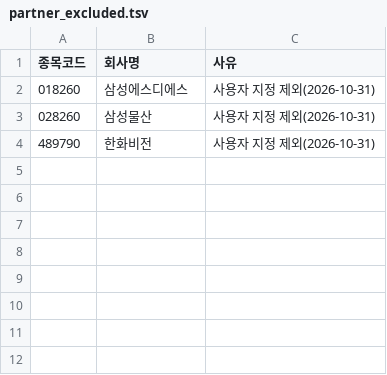
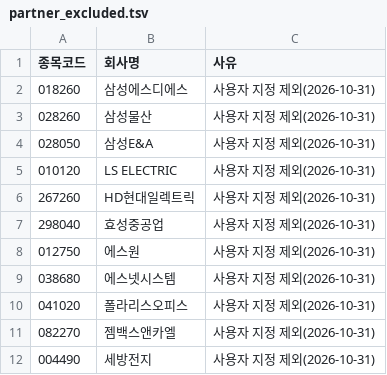
Before and after one commit to captaincatb-web/Sangsaengnews, a TSV file: scripts/partner_excluded.tsv, drawn as a sheet; removed rows and columns are numbered as before the commit, all else as after; the diff names each change by its address in the sheet, - before the commit and + after, or states it on an @@ line.

```diff
--- a/scripts/partner_excluded.tsv
+++ b/scripts/partner_excluded.tsv
-row 4: 489790 | 한화비전 | 사용자 지정 제외(2026-10-31)
+row 4: 028050 | 삼성E&A | 사용자 지정 제외(2026-10-31)
+row 5: 010120 | LS ELECTRIC | 사용자 지정 제외(2026-10-31)
+row 6: 267260 | HD현대일렉트릭 | 사용자 지정 제외(2026-10-31)
+row 7: 298040 | 효성중공업 | 사용자 지정 제외(2026-10-31)
+row 8: 012750 | 에스원 | 사용자 지정 제외(2026-10-31)
+row 9: 038680 | 에스넷시스템 | 사용자 지정 제외(2026-10-31)
+row 10: 041020 | 폴라리스오피스 | 사용자 지정 제외(2026-10-31)
+row 11: 082270 | 젬백스앤카엘 | 사용자 지정 제외(2026-10-31)
+row 12: 004490 | 세방전지 | 사용자 지정 제외(2026-10-31)
```
Also changed, not shown: scripts/partner_listed_extra.tsv.
